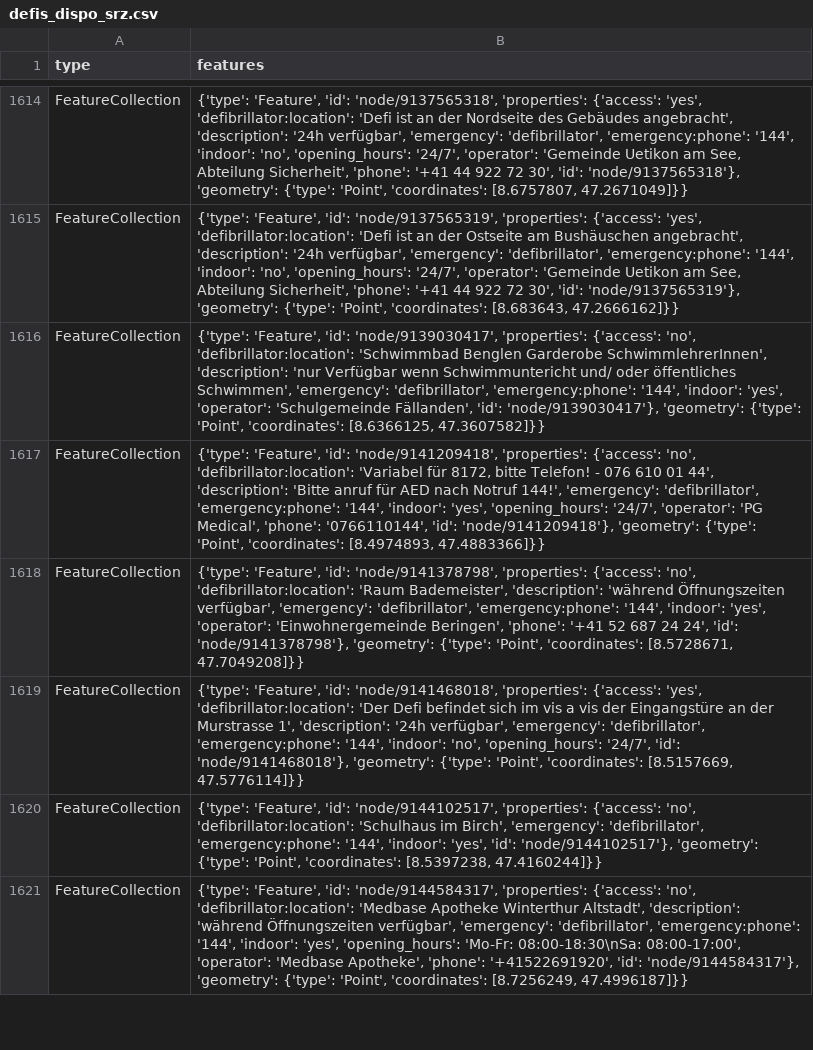
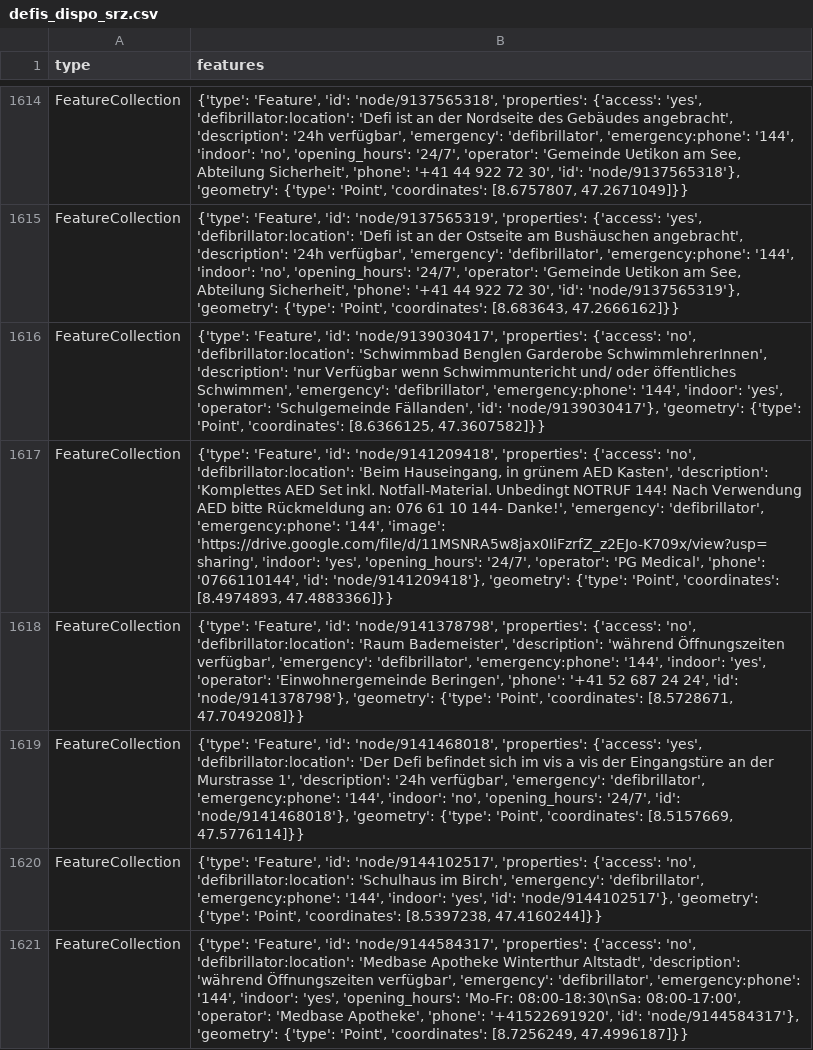
Before and after one commit to OpenBracketsCH/defi_data, a CSV file: data/csv/defis_dispo_srz.csv, drawn as a sheet; only a part is shown, gaps mark what is left out; the diff names each change by its address in the sheet, - before the commit and + after, or states it on an @@ line.

```diff
--- a/data/csv/defis_dispo_srz.csv
+++ b/data/csv/defis_dispo_srz.csv
-B1617 (features): …'no', 'defibrillator:location': 'Variabel für 8172, bitte Telefon! - 076 610 01 44', 'description': 'Bitte anruf für AED nach Notruf 144!', 'emergency': 'defibrillator', 'emergency:phone': '144', 'indoor': 'yes',…
+B1617 (features): …'no', 'defibrillator:location': 'Beim Hauseingang, in grünem AED Kasten', 'description': 'Komplettes AED Set inkl. Notfall-Material. Unbedingt NOTRUF 144! Nach Verwendung AED bitte Rückmeldung an: 076 61 10 144- Danke!', 'emergency': 'defibrillator', 'emergency:phone': '144', 'image': 'https://drive.google.com/file/d/11MSNRA5w8jax0IiFzrfZ_z2EJo-K709x/view?usp=sharing', 'indoor': 'yes',…
```
Also changed, not shown: data/csv/defis_kt_zh.csv, 2 other files.
